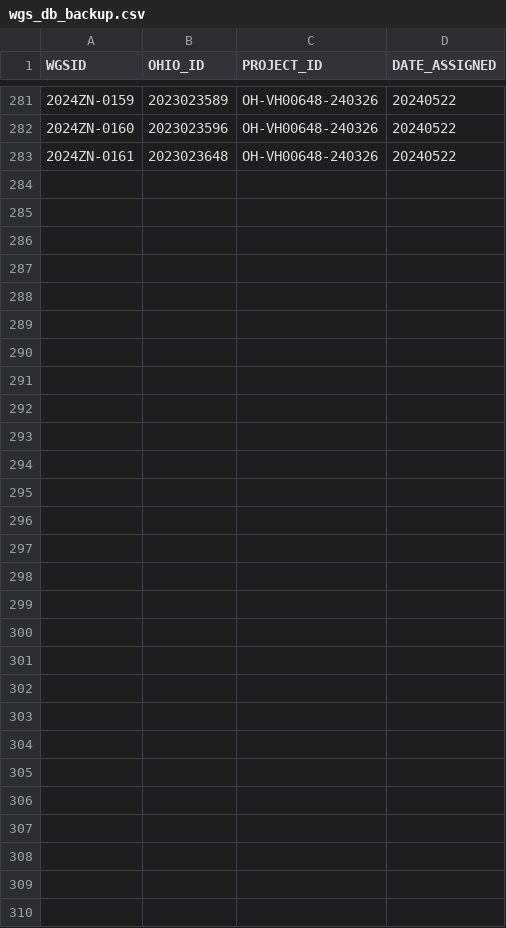
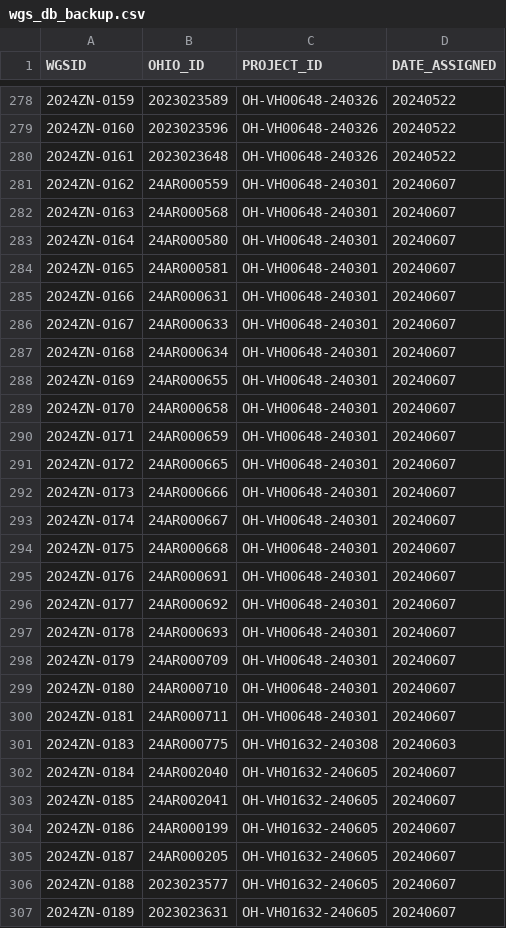
Before and after one commit to ODHL/AST_Workflow, a CSV file: wgs_db/wgs_db_backup.csv, drawn as a sheet; only a part is shown, gaps mark what is left out; the diff covers the shown part only.

```diff
--- a/wgs_db/wgs_db_backup.csv
+++ b/wgs_db/wgs_db_backup.csv
@@ -283 +280,28 @@ WGSID,OHIO_ID,PROJECT_ID,DATE_ASSIGNED
 2024ZN-0161,2023023648,OH-VH00648-240326,20240522
+2024ZN-0162,24AR000559,OH-VH00648-240301,20240607
+2024ZN-0163,24AR000568,OH-VH00648-240301,20240607
+2024ZN-0164,24AR000580,OH-VH00648-240301,20240607
+2024ZN-0165,24AR000581,OH-VH00648-240301,20240607
+2024ZN-0166,24AR000631,OH-VH00648-240301,20240607
+2024ZN-0167,24AR000633,OH-VH00648-240301,20240607
+2024ZN-0168,24AR000634,OH-VH00648-240301,20240607
+2024ZN-0169,24AR000655,OH-VH00648-240301,20240607
+2024ZN-0170,24AR000658,OH-VH00648-240301,20240607
+2024ZN-0171,24AR000659,OH-VH00648-240301,20240607
+2024ZN-0172,24AR000665,OH-VH00648-240301,20240607
+2024ZN-0173,24AR000666,OH-VH00648-240301,20240607
+2024ZN-0174,24AR000667,OH-VH00648-240301,20240607
+2024ZN-0175,24AR000668,OH-VH00648-240301,20240607
+2024ZN-0176,24AR000691,OH-VH00648-240301,20240607
+2024ZN-0177,24AR000692,OH-VH00648-240301,20240607
+2024ZN-0178,24AR000693,OH-VH00648-240301,20240607
+2024ZN-0179,24AR000709,OH-VH00648-240301,20240607
+2024ZN-0180,24AR000710,OH-VH00648-240301,20240607
+2024ZN-0181,24AR000711,OH-VH00648-240301,20240607
+2024ZN-0183,24AR000775,OH-VH01632-240308,20240603
+2024ZN-0184,24AR002040,OH-VH01632-240605,20240607
+2024ZN-0185,24AR002041,OH-VH01632-240605,20240607
+2024ZN-0186,24AR000199,OH-VH01632-240605,20240607
+2024ZN-0187,24AR000205,OH-VH01632-240605,20240607
+2024ZN-0188,2023023577,OH-VH01632-240605,20240607
+2024ZN-0189,2023023631,OH-VH01632-240605,20240607
```
Also changed, not shown: 3 removed rows elsewhere in this file, srr_db/srr_db_master.csv, wgs_db/wgs_db_master.csv, 9 other files.
